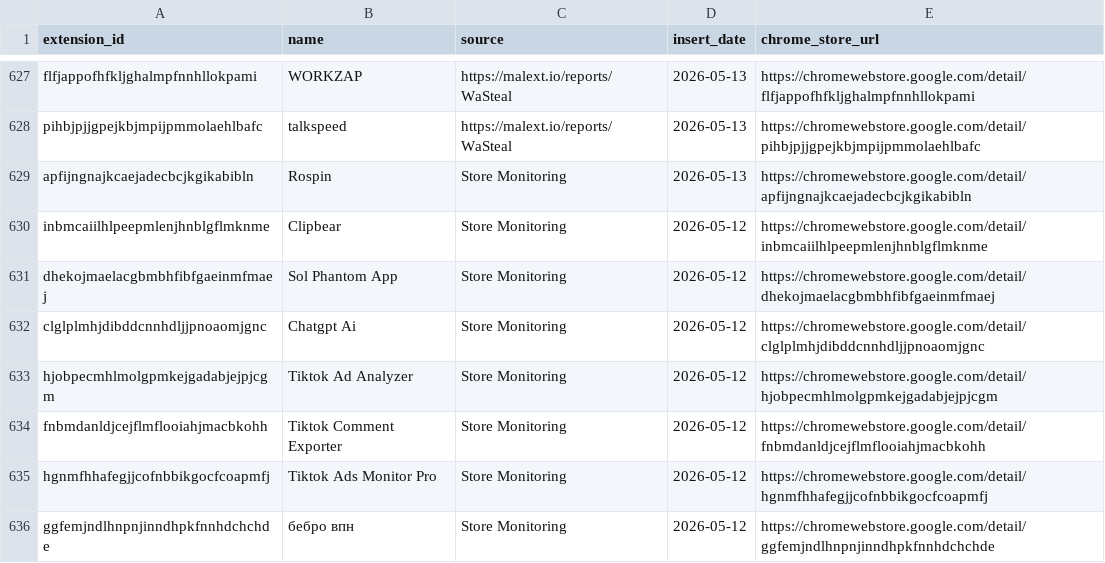
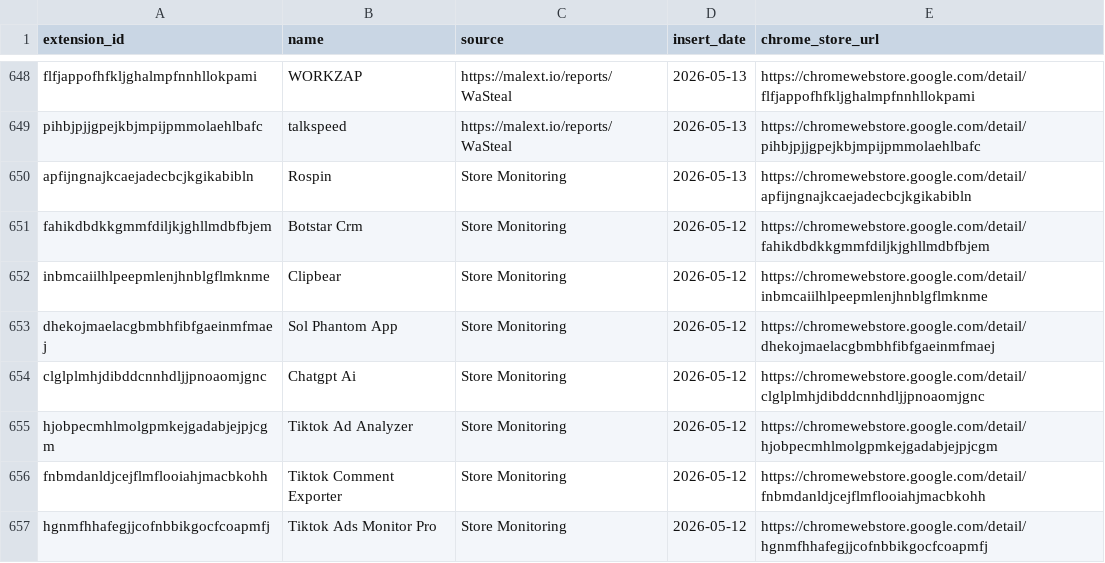
Before and after one commit to toborrm9/malicious_extension_sentry, a CSV file: threat-intel-feeds/malext_splunk_lookup.csv, drawn as a sheet; only a part is shown, gaps mark what is left out; the shorter side is filled out with more unchanged rows; the diff covers the shown part only; the diff names each change by its address in the sheet, - before the commit and + after, or states it on an @@ line.

```diff
--- a/threat-intel-feeds/malext_splunk_lookup.csv
+++ b/threat-intel-feeds/malext_splunk_lookup.csv
+row 651: fahikdbdkkgmmfdiljkjghllmdbfbjem | Botstar Crm | Store Monitoring | 2026-05-12 | https://chromewebstore.google.com/detail/fahikdbdkkgmmfdiljkjghllmdbfbjem
```
Also changed, not shown: 21 added rows elsewhere in this file.
